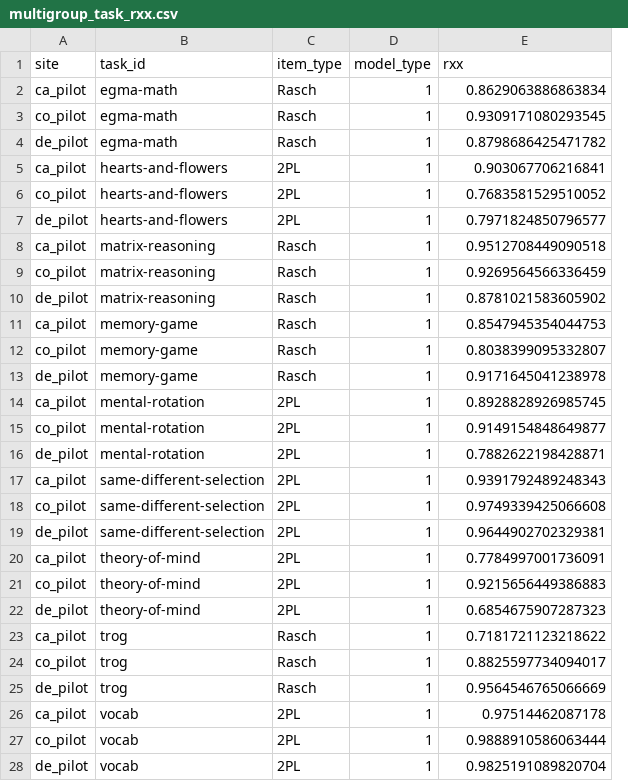
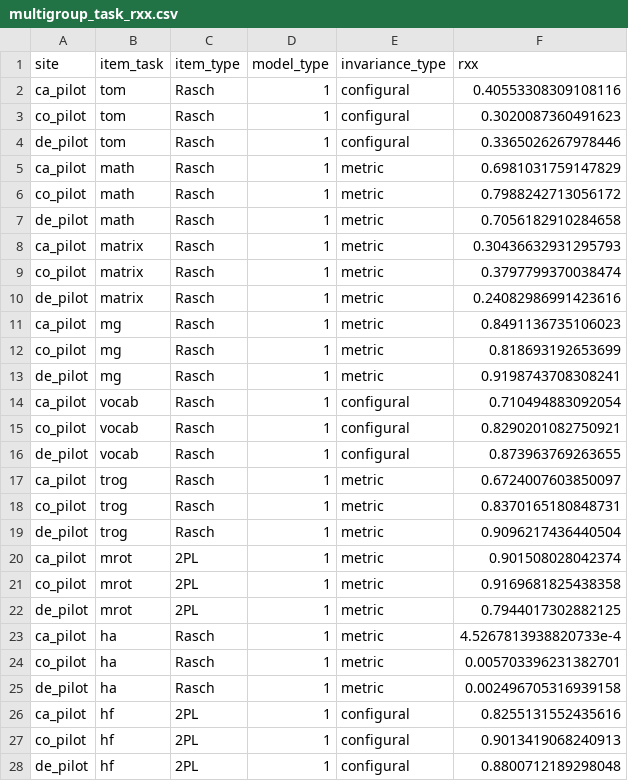
Before and after one commit to levante-framework/levante-pilots, a CSV file: 02_scoring_outputs/irt_outputs/multigroup_task_rxx.csv, drawn as a sheet; only a part is shown; removed rows and columns are numbered as before the commit, all else as after; the diff covers the shown part only; the diff names each change by its address in the sheet, - before the commit and + after, or states it on an @@ line.

Commit message:
output cleanup + ef

```diff
--- a/02_scoring_outputs/irt_outputs/multigroup_task_rxx.csv
+++ b/02_scoring_outputs/irt_outputs/multigroup_task_rxx.csv
-column B (task_id), rows 2-28: egma-math | egma-math | egma-math | hearts-and-flowers | hearts-and-flowers | hearts-and-flowers | matrix-reasoning | matrix-reasoning | matrix-reasoning | memory-game | memory-game | memory-game | mental-rotation | mental-rotation | mental-rotation | same-different-selection | same-different-selection | same-different-selection | theory-of-mind | theory-of-mind | theory-of-mind | trog | trog | trog | vocab | vocab | vocab
+column B (item_task), rows 2-28: tom | tom | tom | math | math | math | matrix | matrix | matrix | mg | mg | mg | vocab | vocab | vocab | trog | trog | trog | mrot | mrot | mrot | ha | ha | ha | hf | hf | hf
+column E (invariance_type), rows 2-28: configural | configural | configural | metric | metric | metric | metric | metric | metric | metric | metric | metric | configural | configural | configural | metric | metric | metric | metric | metric | metric | metric | metric | metric | configural | configural | configural
-F2 (rxx): 0.8629063886863834
+F2 (rxx): 0.40553308309108116
-F3 (rxx): 0.9309171080293545
+F3 (rxx): 0.3020087360491623
-F4 (rxx): 0.8798686425471782
+F4 (rxx): 0.3365026267978446
-C5:C7 (item_type): 2PL
+C5:C7 (item_type): Rasch
-F5 (rxx): 0.903067706216841
+F5 (rxx): 0.6981031759147829
-F6 (rxx): 0.7683581529510052
+F6 (rxx): 0.7988242713056172
-F7 (rxx): 0.7971824850796577
+F7 (rxx): 0.7056182910284658
-F8 (rxx): 0.9512708449090518
+F8 (rxx): 0.30436632931295793
-F9 (rxx): 0.9269564566336459
+F9 (rxx): 0.3797799370038474
-F10 (rxx): 0.8781021583605902
+F10 (rxx): 0.24082986991423616
-F11 (rxx): 0.8547945354044753
+F11 (rxx): 0.8491136735106023
-F12 (rxx): 0.8038399095332807
+F12 (rxx): 0.818693192653699
-F13 (rxx): 0.9171645041238978
+F13 (rxx): 0.9198743708308241
-C14:C19 (item_type): 2PL
+C14:C19 (item_type): Rasch
-F14 (rxx): 0.8928828926985745
+F14 (rxx): 0.710494883092054
-F15 (rxx): 0.9149154848649877
+F15 (rxx): 0.8290201082750921
-F16 (rxx): 0.7882622198428871
+F16 (rxx): 0.873963769263655
-F17 (rxx): 0.9391792489248343
+F17 (rxx): 0.6724007603850097
-F18 (rxx): 0.9749339425066608
+F18 (rxx): 0.8370165180848731
-F19 (rxx): 0.9644902702329381
+F19 (rxx): 0.9096217436440504
-F20 (rxx): 0.7784997001736091
+F20 (rxx): 0.901508028042374
-F21 (rxx): 0.9215656449386883
+F21 (rxx): 0.9169681825438358
-F22 (rxx): 0.6854675907287323
+F22 (rxx): 0.7944017302882125
-F23 (rxx): 0.7181721123218622
+F23 (rxx): 4.5267813938820733e-4
-F24 (rxx): 0.8825597734094017
+F24 (rxx): 0.005703396231382701
-F25 (rxx): 0.9564546765066669
+F25 (rxx): 0.002496705316939158
-F26 (rxx): 0.97514462087178
+F26 (rxx): 0.8255131552435616
-F27 (rxx): 0.9888910586063444
+F27 (rxx): 0.9013419068240913
-F28 (rxx): 0.9825191089820704
+F28 (rxx): 0.8800712189298048
```
Also changed, not shown: 3 added rows elsewhere in this file, 02_scoring_outputs/irt_outputs/multigroup_task_rxx_wide.csv, 26 other files.
